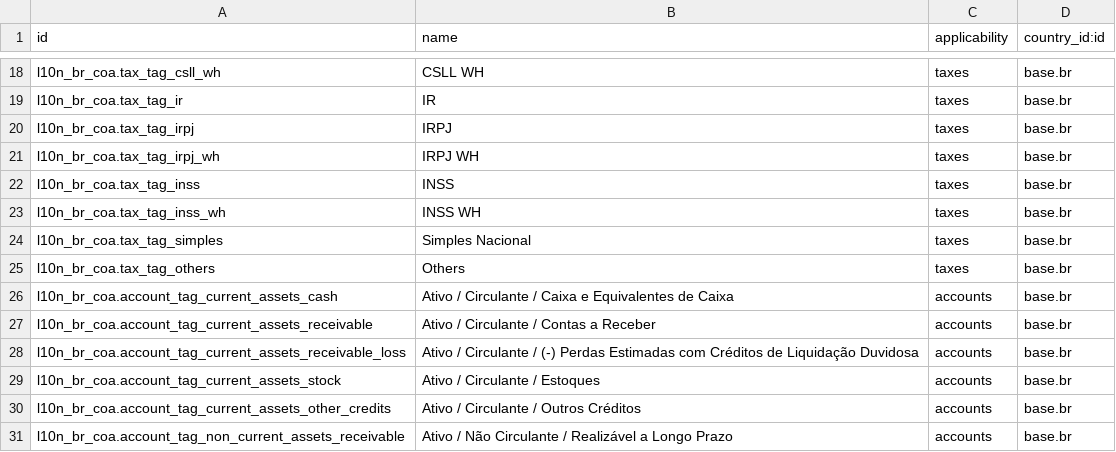
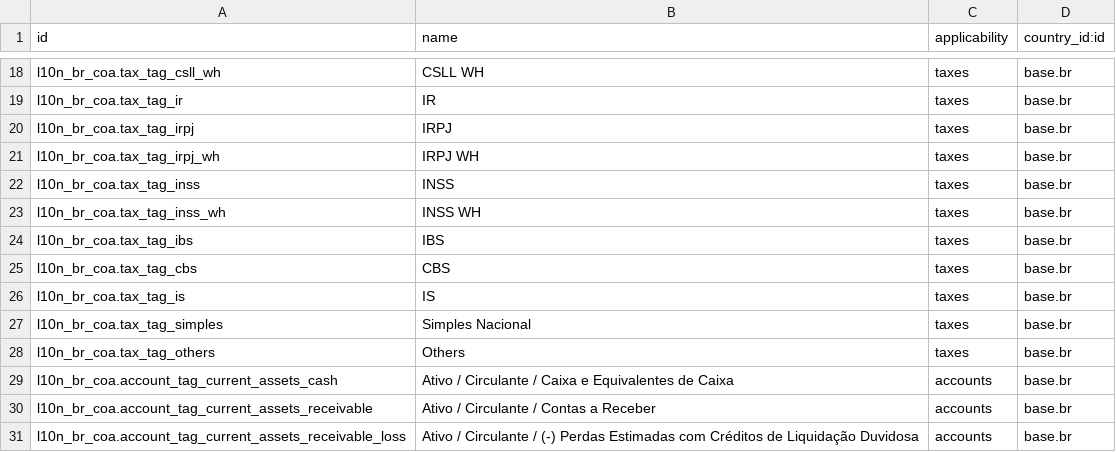
Before and after one commit to OCA/l10n-brazil, a CSV file: l10n_br_coa/data/account.account.tag.csv, drawn as a sheet; only a part is shown, gaps mark what is left out; the shorter side is filled out with more unchanged rows; the diff names each change by its address in the sheet, - before the commit and + after, or states it on an @@ line.

```diff
--- a/l10n_br_coa/data/account.account.tag.csv
+++ b/l10n_br_coa/data/account.account.tag.csv
+row 24: l10n_br_coa.tax_tag_ibs | IBS | taxes | base.br
+row 25: l10n_br_coa.tax_tag_cbs | CBS | taxes | base.br
+row 26: l10n_br_coa.tax_tag_is | IS | taxes | base.br
```
Also changed, not shown: l10n_br_coa/data/l10n_br_coa_tax_templates_accounts.csv, l10n_br_coa/data/template/account.tax-br_oca.csv, 8 other files.
